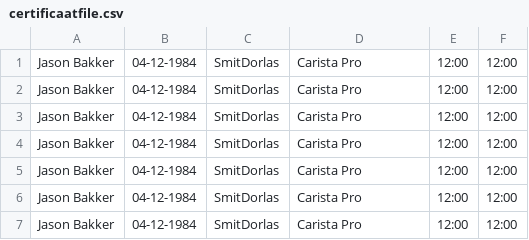
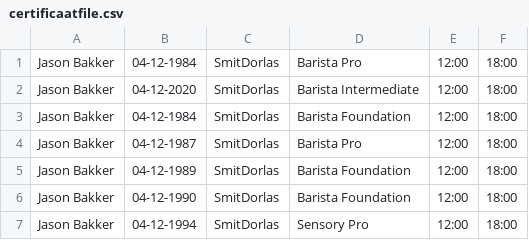
Before and after one commit to jasonbakker084/createPDF, a CSV file: certificaatfile.csv, drawn as a sheet.

Commit message:
added values in certificaat.csv

```diff
--- a/certificaatfile.csv
+++ b/certificaatfile.csv
@@ -1,7 +1,7 @@
-Jason Bakker,04-12-1984,SmitDorlas,Carista Pro,12:00,12:00
-Jason Bakker,04-12-1984,SmitDorlas,Carista Pro,12:00,12:00
-Jason Bakker,04-12-1984,SmitDorlas,Carista Pro,12:00,12:00
-Jason Bakker,04-12-1984,SmitDorlas,Carista Pro,12:00,12:00
-Jason Bakker,04-12-1984,SmitDorlas,Carista Pro,12:00,12:00
-Jason Bakker,04-12-1984,SmitDorlas,Carista Pro,12:00,12:00
-Jason Bakker,04-12-1984,SmitDorlas,Carista Pro,12:00,12:00
+Jason Bakker,04-12-1984,SmitDorlas,Barista Pro,12:00,18:00
+Jason Bakker,04-12-2020,SmitDorlas,Barista Intermediate,12:00,18:00
+Jason Bakker,04-12-1984,SmitDorlas,Barista Foundation,12:00,18:00
+Jason Bakker,04-12-1987,SmitDorlas,Barista Pro,12:00,18:00
+Jason Bakker,04-12-1989,SmitDorlas,Barista Foundation,12:00,18:00
+Jason Bakker,04-12-1990,SmitDorlas,Barista Foundation,12:00,18:00
+Jason Bakker,04-12-1994,SmitDorlas,Sensory Pro,12:00,18:00
```
Also changed, not shown: 1 other file.
